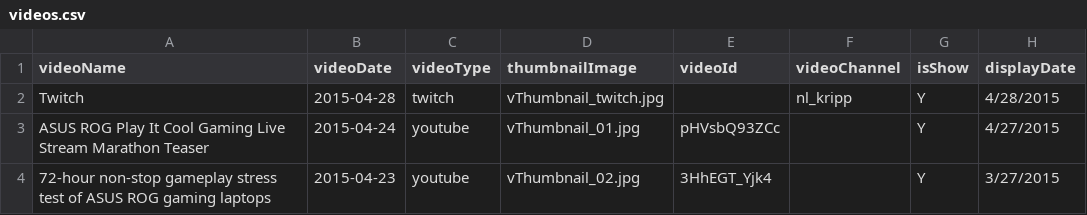
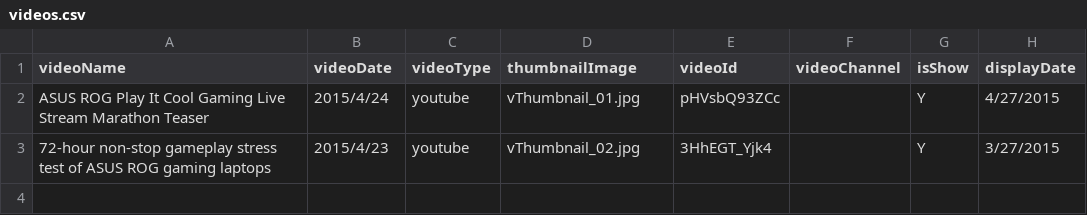
Before and after one commit to cwvick/ROG, a CSV file: data/videos.csv, drawn as a sheet.

```diff
--- a/data/videos.csv
+++ b/data/videos.csv
@@ -1,4 +1,3 @@
 videoName,videoDate,videoType,thumbnailImage,videoId,videoChannel,isShow,displayDate
-Twitch,2015-04-28,twitch,vThumbnail_twitch.jpg,,nl_kripp,Y,4/28/2015
-ASUS ROG Play It Cool Gaming Live Stream Marathon Teaser,2015-04-24,youtube,vThumbnail_01.jpg,pHVsbQ93ZCc,,Y,4/27/2015
-72-hour non-stop gameplay stress test of ASUS ROG gaming laptops,2015-04-23,youtube,vThumbnail_02.jpg,3HhEGT_Yjk4,,Y,3/27/2015
+ASUS ROG Play It Cool Gaming Live Stream Marathon Teaser,2015/4/24,youtube,vThumbnail_01.jpg,pHVsbQ93ZCc,,Y,4/27/2015
+72-hour non-stop gameplay stress test of ASUS ROG gaming laptops,2015/4/23,youtube,vThumbnail_02.jpg,3HhEGT_Yjk4,,Y,3/27/2015
```
Also changed, not shown: 4 other files.
